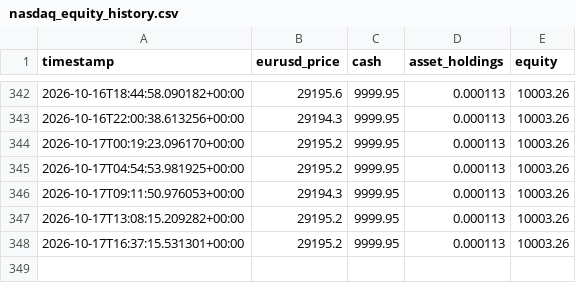
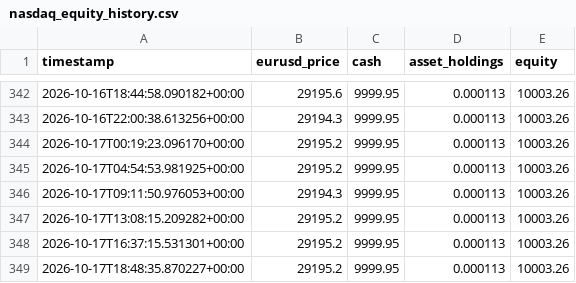
Before and after one commit to SASCilore/jarvistradelikeaboss, a CSV file: state/nasdaq_equity_history.csv, drawn as a sheet; only a part is shown, gaps mark what is left out; the diff names each change by its address in the sheet, - before the commit and + after, or states it on an @@ line.

```diff
--- a/state/nasdaq_equity_history.csv
+++ b/state/nasdaq_equity_history.csv
+row 349: 2026-10-17T18:48:35.870227+00:00 | 29195.2 | 9999.95 | 0.000113 | 10003.26
```
Also changed, not shown: 1 other file.
